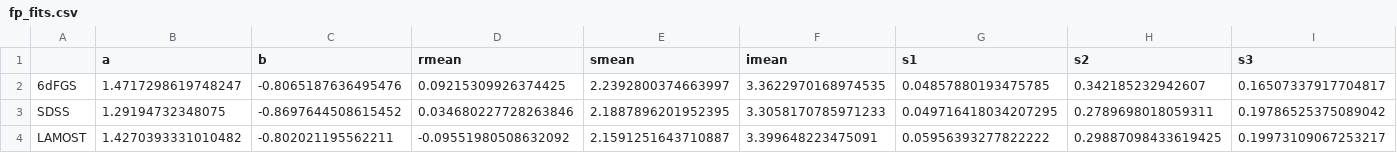
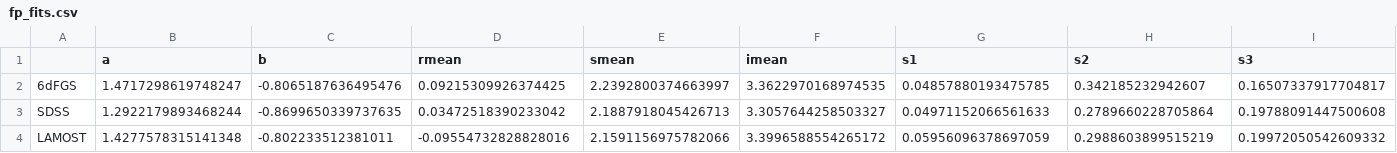
Before and after one commit to mrafifrbbn/thesis-research-2.0, a CSV file: artifacts/fp_fit/smin_setting_0/fp_fits.csv, drawn as a sheet.

```diff
--- a/artifacts/fp_fit/smin_setting_0/fp_fits.csv
+++ b/artifacts/fp_fit/smin_setting_0/fp_fits.csv
@@ -2,3 +2,3 @@
 6dFGS,1.4717298619748247,-0.8065187636495476,0.09215309926374425,2.2392800374663997,3.3622970168974535,0.04857880193475785,0.342185232942607,0.16507337917704817
-SDSS,1.29194732348075,-0.8697644508615452,0.034680227728263846,2.1887896201952395,3.3058170785971233,0.049716418034207295,0.2789698018059311,0.19786525375089042
-LAMOST,1.4270393331010482,-0.802021195562211,-0.09551980508632092,2.1591251643710887,3.399648223475091,0.05956393277822222,0.29887098433619425,0.19973109067253217
+SDSS,1.2922179893468244,-0.8699650339737635,0.03472518390233042,2.1887918045426713,3.3057644258503327,0.04971152066561633,0.2789660228705864,0.19788091447500608
+LAMOST,1.4277578315141348,-0.802233512381011,-0.09554732828828016,2.1591156975782066,3.3996588554265172,0.05956096378697059,0.2988603899515219,0.19972050542609332
```
Also changed, not shown: artifacts/fp_fit/smin_setting_1/fp_fits.csv, artifacts/fp_fit/smin_setting_2/fp_fits.csv, 27 other files.
